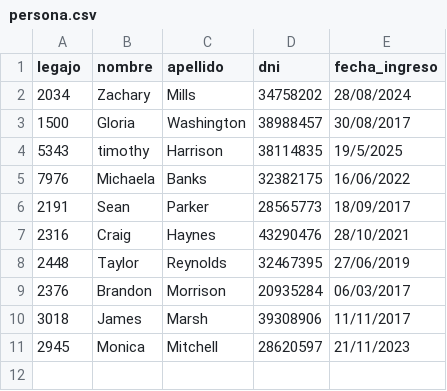
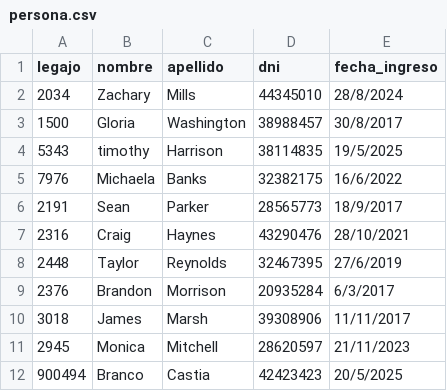
Before and after one commit to aleten12/TP_CAI_12, a CSV file: TemplateTPCorto/Persistencia/DataBase/Tablas/persona.csv, drawn as a sheet.

```diff
--- a/TemplateTPCorto/Persistencia/DataBase/Tablas/persona.csv
+++ b/TemplateTPCorto/Persistencia/DataBase/Tablas/persona.csv
@@ -1,11 +1,12 @@
 legajo;nombre;apellido;dni;fecha_ingreso
-2034;Zachary;Mills;34758202;28/08/2024
-1500;Gloria;Washington;38988457;30/08/2017
+2034;Zachary;Mills;44345010;28/8/2024
+1500;Gloria;Washington;38988457;30/8/2017
 5343;timothy;Harrison;38114835;19/5/2025
-7976;Michaela;Banks;32382175;16/06/2022
-2191;Sean;Parker;28565773;18/09/2017
+7976;Michaela;Banks;32382175;16/6/2022
+2191;Sean;Parker;28565773;18/9/2017
 2316;Craig;Haynes;43290476;28/10/2021
-2448;Taylor;Reynolds;32467395;27/06/2019
-2376;Brandon;Morrison;20935284;06/03/2017
+2448;Taylor;Reynolds;32467395;27/6/2019
+2376;Brandon;Morrison;20935284;6/3/2017
 3018;James;Marsh;39308906;11/11/2017
 2945;Monica;Mitchell;28620597;21/11/2023
+900494;Branco;Castia;42423423;20/5/2025
```
Also changed, not shown: TemplateTPCorto/Persistencia/DataBase/Tablas/credenciales.csv, 7 other files.
